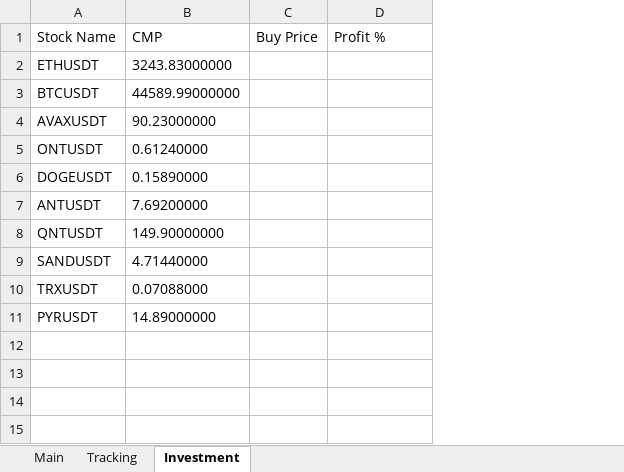
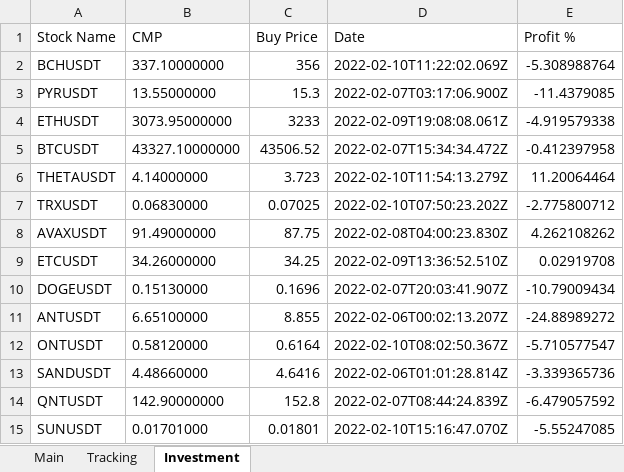
Before and after one commit to Yafet4275/donchian-channel, an Excel workbook: sst.xlsx, sheet Investment, drawn as a sheet; values as stored, in another font and other column widths than the file's, no borders; removed rows and columns are numbered as before the commit, all else as after; the diff names each change by its address in the sheet, - before the commit and + after, or states it on an @@ line.

```diff
--- a/sst.xlsx (sheet Investment)
+++ b/sst.xlsx (sheet Investment)
+column D (Date), rows 4-5: 2022-02-09T19:08:08.061Z | 2022-02-07T15:34:34.472Z; row 8: 2022-02-08T04:00:23.830Z; rows 10-11: 2022-02-07T20:03:41.907Z | 2022-02-06T00:02:13.207Z; row 13: 2022-02-06T01:01:28.814Z
+row 2: BCHUSDT | 337.10000000 | 356 | 2022-02-10T11:22:02.069Z | -5.308988764
+row 3: PYRUSDT | 13.55000000 | 15.3 | 2022-02-07T03:17:06.900Z | -11.4379085
-B4 (CMP): 3243.83000000
+B4 (CMP): 3073.95000000
-C4 (Buy Price): (empty)
+C4 (Buy Price): 3233
-E4 (Profit %): (empty)
+E4 (Profit %): -4.919579338
-B5 (CMP): 44589.99000000
+B5 (CMP): 43327.10000000
-C5 (Buy Price): (empty)
+C5 (Buy Price): 43506.52
-E5 (Profit %): (empty)
+E5 (Profit %): -0.412397958
+row 6: THETAUSDT | 4.14000000 | 3.723 | 2022-02-10T11:54:13.279Z | 11.20064464
+row 7: TRXUSDT | 0.06830000 | 0.07025 | 2022-02-10T07:50:23.202Z | -2.775800712
-B8 (CMP): 90.23000000
+B8 (CMP): 91.49000000
-C8 (Buy Price): (empty)
+C8 (Buy Price): 87.75
-E8 (Profit %): (empty)
+E8 (Profit %): 4.262108262
-row 5: ONTUSDT | 0.61240000
+row 9: ETCUSDT | 34.26000000 | 34.25 | 2022-02-09T13:36:52.510Z | 0.02919708
-B10 (CMP): 0.15890000
+B10 (CMP): 0.15130000
-C10 (Buy Price): (empty)
+C10 (Buy Price): 0.1696
-E10 (Profit %): (empty)
+E10 (Profit %): -10.79009434
-B11 (CMP): 7.69200000
+B11 (CMP): 6.65100000
-C11 (Buy Price): (empty)
+C11 (Buy Price): 8.855
-E11 (Profit %): (empty)
+E11 (Profit %): -24.88989272
-row 8: QNTUSDT | 149.90000000
+row 12: ONTUSDT | 0.58120000 | 0.6164 | 2022-02-10T08:02:50.367Z | -5.710577547
-B13 (CMP): 4.71440000
+B13 (CMP): 4.48660000
-C13 (Buy Price): (empty)
+C13 (Buy Price): 4.6416
-E13 (Profit %): (empty)
+E13 (Profit %): -3.339365736
-row 10: TRXUSDT | 0.07088000
-row 11: PYRUSDT | 14.89000000
+row 14: QNTUSDT | 142.90000000 | 152.8 | 2022-02-07T08:44:24.839Z | -6.479057592
+row 15: SUNUSDT | 0.01701000 | 0.01801 | 2022-02-10T15:16:47.070Z | -5.55247085
```
Also changed, not shown: sheet Main, sheet Tracking, 1 other file.
